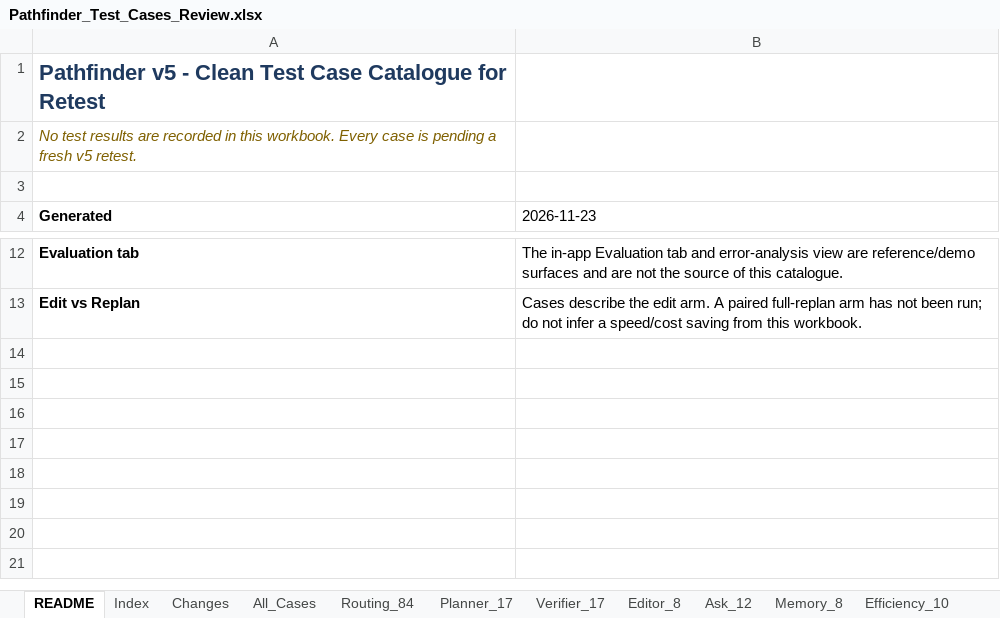
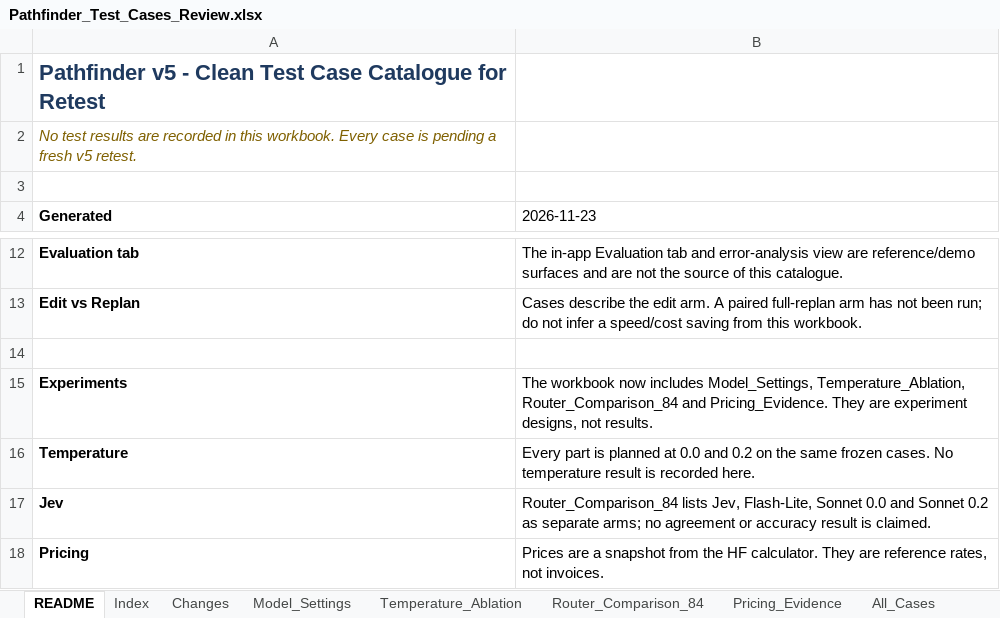
Before and after one commit to bryanch0430-web/Pathfinder, an Excel workbook: docs/report/Pathfinder_Test_Cases_Review.xlsx, sheet README, drawn as a sheet; only a part is shown, gaps mark what is left out; values as stored, in another font and other column widths than the file's, no borders; the diff names each change by its address in the sheet, - before the commit and + after, or states it on an @@ line.

Commit message:
docs: add model, temperature, router and pricing experiment sheets

```diff
--- a/docs/report/Pathfinder_Test_Cases_Review.xlsx (sheet README)
+++ b/docs/report/Pathfinder_Test_Cases_Review.xlsx (sheet README)
+sheet tab: Model_Settings
+sheet tab: Temperature_Ablation
+sheet tab: Router_Comparison_84
+sheet tab: Pricing_Evidence
+row 14: (empty)
+row 15: Experiments | The workbook now includes Model_Settings, Temperature_Ablation, Router_Comparison_84 and Pricing_Evidence. They are experiment designs, not results.
+row 16: Temperature | Every part is planned at 0.0 and 0.2 on the same frozen cases. No temperature result is recorded here.
+row 17: Jev | Router_Comparison_84 lists Jev, Flash-Lite, Sonnet 0.0 and Sonnet 0.2 as separate arms; no agreement or accuracy result is claimed.
+row 18: Pricing | Prices are a snapshot from the HF calculator. They are reference rates, not invoices.
```
Also changed, not shown: sheet Index, 1 other file.
